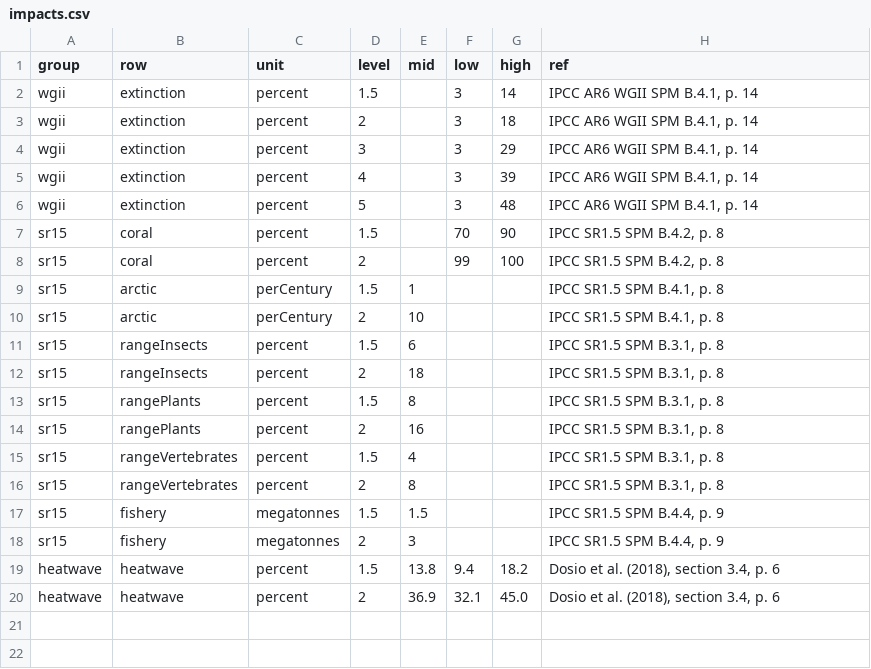
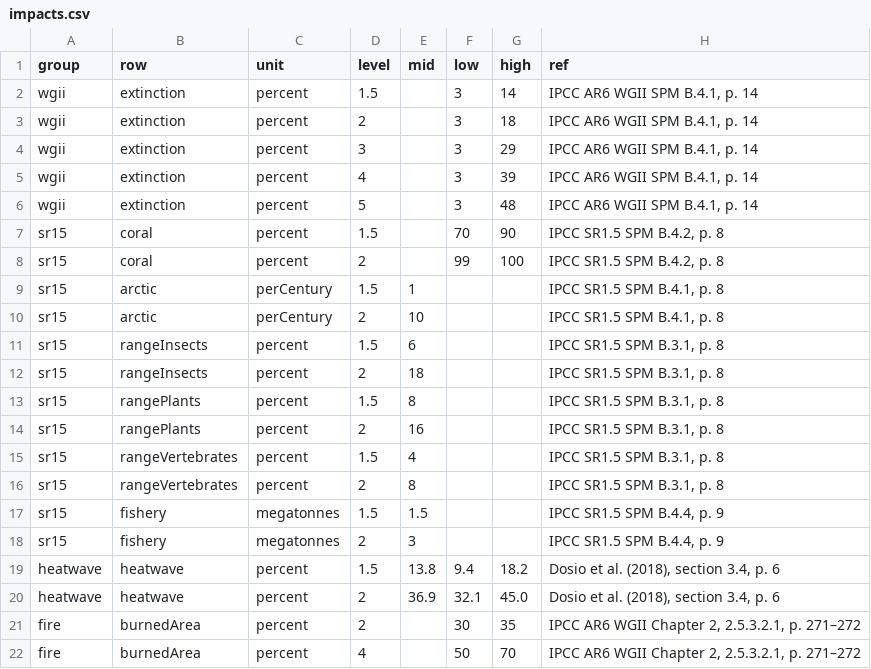
Before and after one commit to mebibou/planetshift, a CSV file: pipeline/impacts.csv, drawn as a sheet; the diff names each change by its address in the sheet, - before the commit and + after, or states it on an @@ line.

Commit message:
feat(impacts): add wildfire and river floods
Closes mebibou/planetshift-private#83

```diff
--- a/pipeline/impacts.csv
+++ b/pipeline/impacts.csv
+row 21: fire | burnedArea | percent | 2 |  | 30 | 35 | IPCC AR6 WGII Chapter 2, 2.5.3.2.1, p. 271–272
+row 22: fire | burnedArea | percent | 4 |  | 50 | 70 | IPCC AR6 WGII Chapter 2, 2.5.3.2.1, p. 271–272
```
Also changed, not shown: 21 other files.
